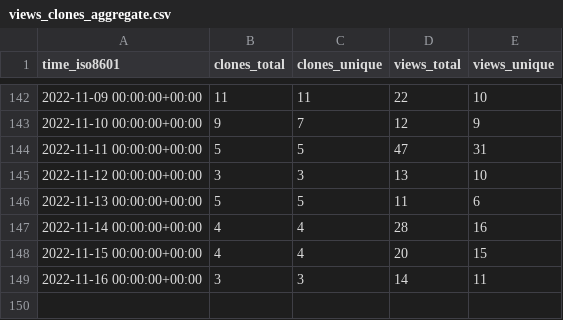
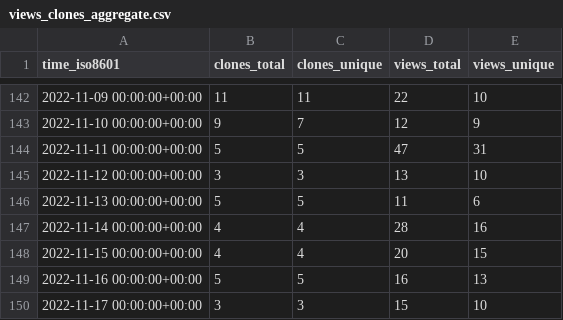
Before and after one commit to awslabs/aws-cloudsaga, a CSV file: awslabs/aws-cloudsaga/ghrs-data/views_clones_aggregate.csv, drawn as a sheet; only a part is shown, gaps mark what is left out.

```diff
--- a/awslabs/aws-cloudsaga/ghrs-data/views_clones_aggregate.csv
+++ b/awslabs/aws-cloudsaga/ghrs-data/views_clones_aggregate.csv
@@ -148,2 +148,3 @@ time_iso8601,clones_total,clones_unique,views_total,views_unique
 2022-11-15 00:00:00+00:00,4,4,20,15
-2022-11-16 00:00:00+00:00,3,3,14,11
+2022-11-16 00:00:00+00:00,5,5,16,13
+2022-11-17 00:00:00+00:00,3,3,15,10
```
Also changed, not shown: 1 other file.
